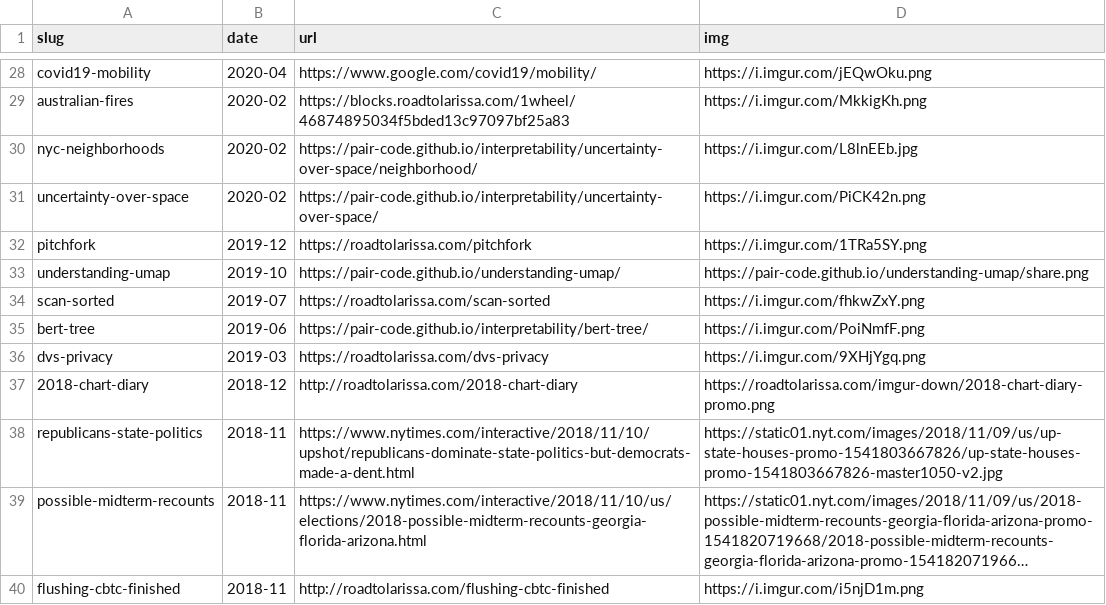
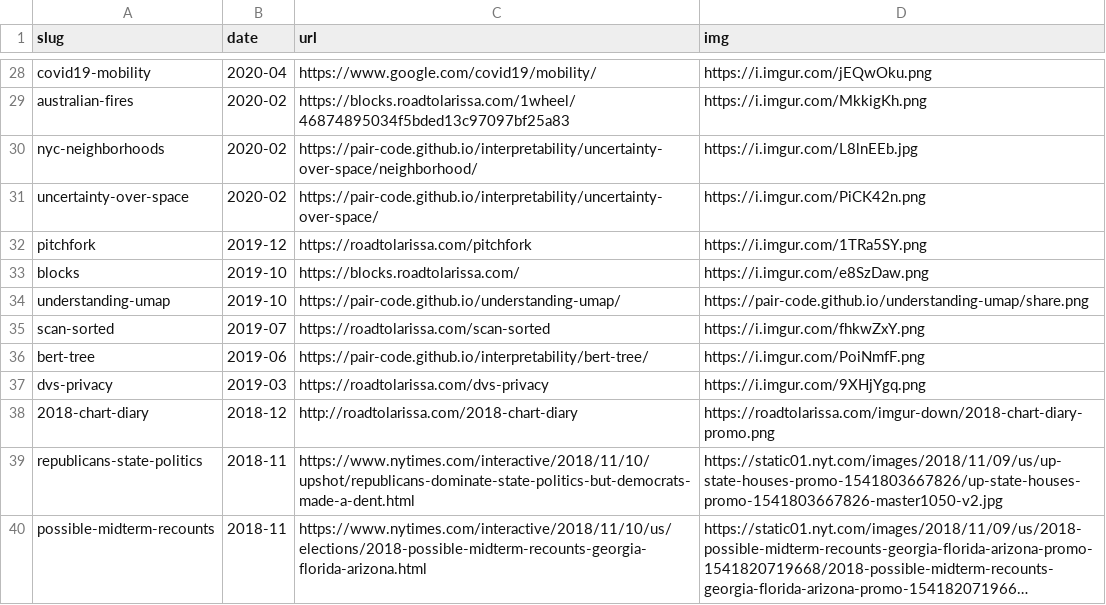
Before and after one commit to 1wheel/archive-roadtolarissa, a CSV file: homepage-list/projects.csv, drawn as a sheet; only a part is shown, gaps mark what is left out; the shorter side is filled out with more unchanged rows; long unchanged cells end in ….

```diff
--- a/homepage-list/projects.csv
+++ b/homepage-list/projects.csv
@@ -32,2 +32,3 @@ uncertainty-over-space,2020-02,https://pair-code.github.io/interpretability/unce
 pitchfork,2019-12,https://roadtolarissa.com/pitchfork,https://i.imgur.com/1TRa5SY.png
+blocks,2019-10,https://blocks.roadtolarissa.com/,https://i.imgur.com/e8SzDaw.png
 understanding-umap,2019-10,https://pair-code.github.io/understanding-umap/,https://pair-code.github.io/understanding-umap/share.png
```
Also changed, not shown: 3 other files.
